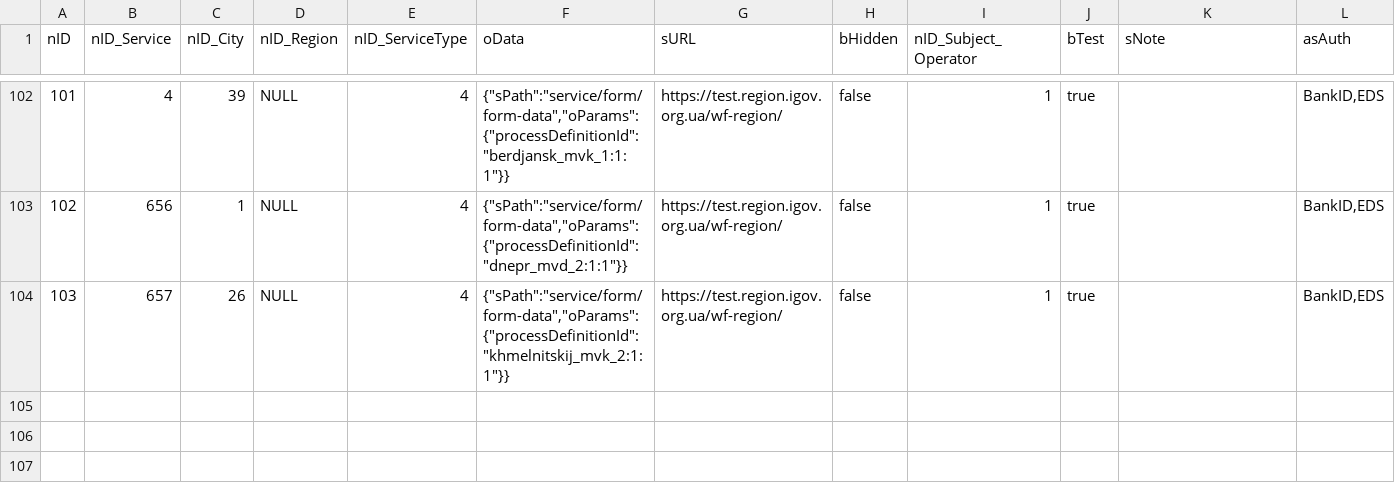
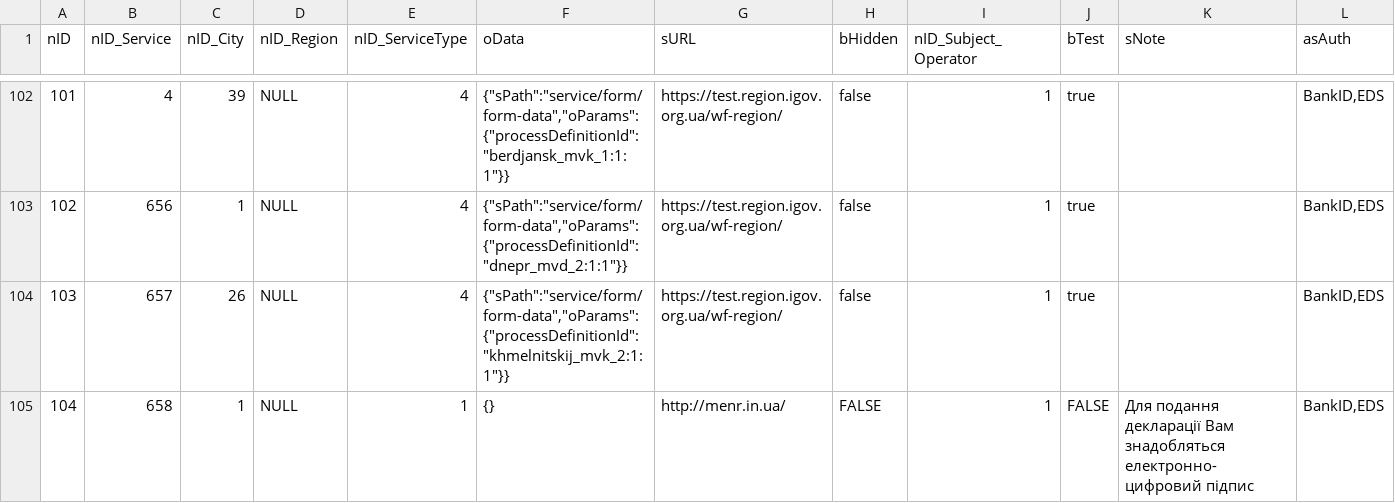
Before and after one commit to e-government-ua/_Kiev, a CSV file: wf-central/src/main/resources/data/ServiceData.csv, drawn as a sheet; only a part is shown, gaps mark what is left out; the diff names each change by its address in the sheet, - before the commit and + after, or states it on an @@ line.

```diff
--- a/wf-central/src/main/resources/data/ServiceData.csv
+++ b/wf-central/src/main/resources/data/ServiceData.csv
+row 105: 104 | 658 | 1 | NULL | 1 | {} | http://menr.in.ua/ | FALSE | 1 | FALSE | Для подання декларації Вам знадобляться електронно-цифровий підпис | BankID,EDS
```
Also changed, not shown: wf-central/src/main/resources/data/Service.csv.
